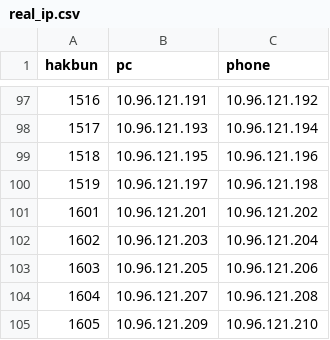
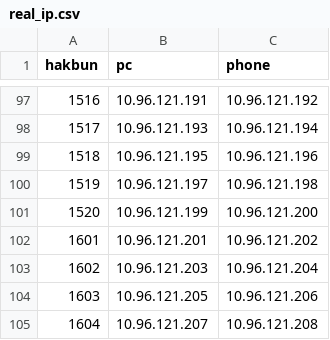
Before and after one commit to ChoSounhyung/IPC, a CSV file: data/real_ip.csv, drawn as a sheet; only a part is shown, gaps mark what is left out; the shorter side is filled out with more unchanged rows; the diff names each change by its address in the sheet, - before the commit and + after, or states it on an @@ line.

Commit message:
edit real_ip.csv

```diff
--- a/data/real_ip.csv
+++ b/data/real_ip.csv
+row 101: 1520 | 10.96.121.199 | 10.96.121.200
```
